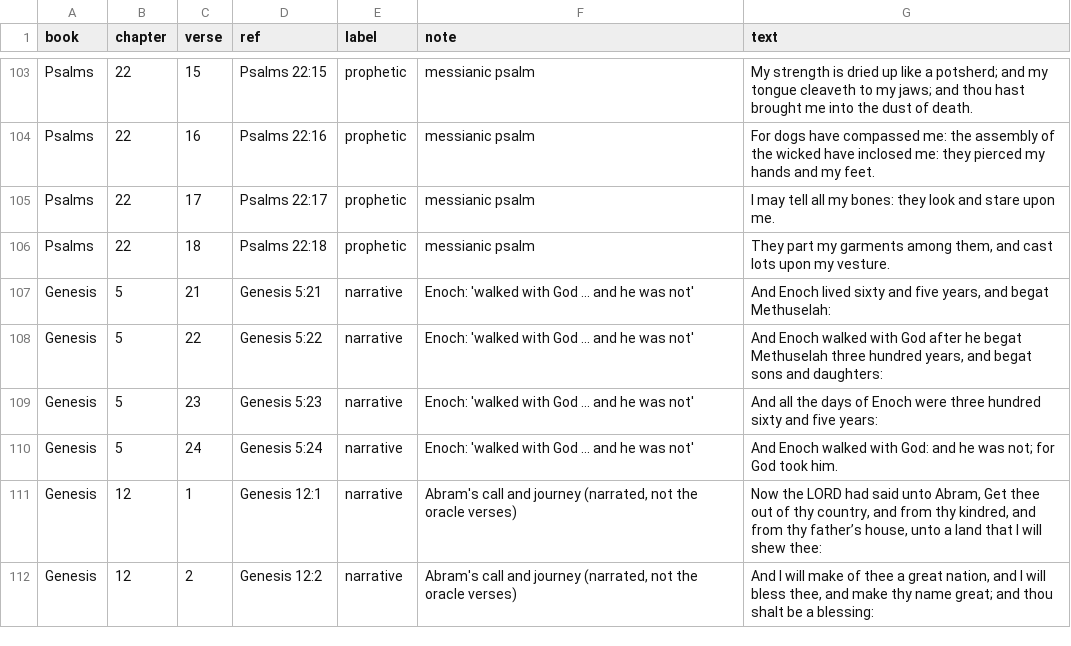
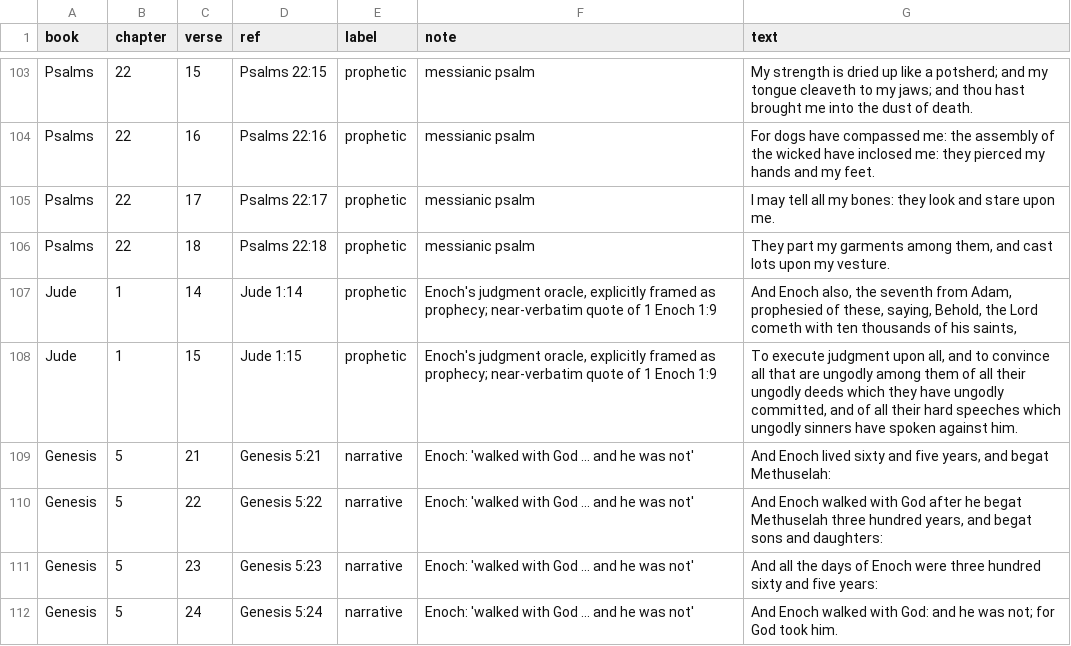
Before and after one commit to Zel143/-prophetic-register-classifier, a CSV file: data/seed_set.csv, drawn as a sheet; only a part is shown, gaps mark what is left out; the shorter side is filled out with more unchanged rows.

```diff
--- a/data/seed_set.csv
+++ b/data/seed_set.csv
@@ -106,2 +106,4 @@ Psalms,22,17,Psalms 22:17,prophetic,messianic psalm,I may tell all my bones: the
 Psalms,22,18,Psalms 22:18,prophetic,messianic psalm,"They part my garments among them, and cast lots upon my vesture."
+Jude,1,14,Jude 1:14,prophetic,"Enoch's judgment oracle, explicitly framed as prophecy; near-verbatim quote of 1 Enoch 1:9","And Enoch also, the seventh from Adam, prophesied of these, saying, Behold, the Lord cometh with ten thousands of his saints,"
+Jude,1,15,Jude 1:15,prophetic,"Enoch's judgment oracle, explicitly framed as prophecy; near-verbatim quote of 1 Enoch 1:9","To execute judgment upon all, and to convince all that are ungodly among them of all their ungodly deeds which they have ungodly committed, and of all their hard speeches which ungodly sinners have spoken against him."
 Genesis,5,21,Genesis 5:21,narrative,Enoch: 'walked with God ... and he was not',"And Enoch lived sixty and five years, and begat Methuselah:"
```
Also changed, not shown: 5 other files.
